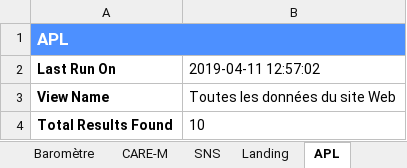
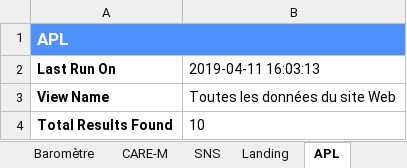
Before and after one commit to phileas-condemine/trafic_dataviz.drees, an Excel workbook: rapports.xlsx, sheet APL, drawn as a sheet; only a part is shown; values as stored, in another font and other column widths than the file's, no borders; charts and pictures not drawn; the diff names each change by its address in the sheet, - before the commit and + after, or states it on an @@ line.

```diff
--- a/rapports.xlsx (sheet APL)
+++ b/rapports.xlsx (sheet APL)
-B2: 2019-04-11 12:57:02
+B2: 2019-04-11 16:03:13
```
Also changed, not shown: sheet Report Configuration, sheet Baromètre, sheet Landing, sheet SNS, sheet CARE-M, sheet Effectifs de médecins, other sheet tabs, charts or pictures, 5 other files.
